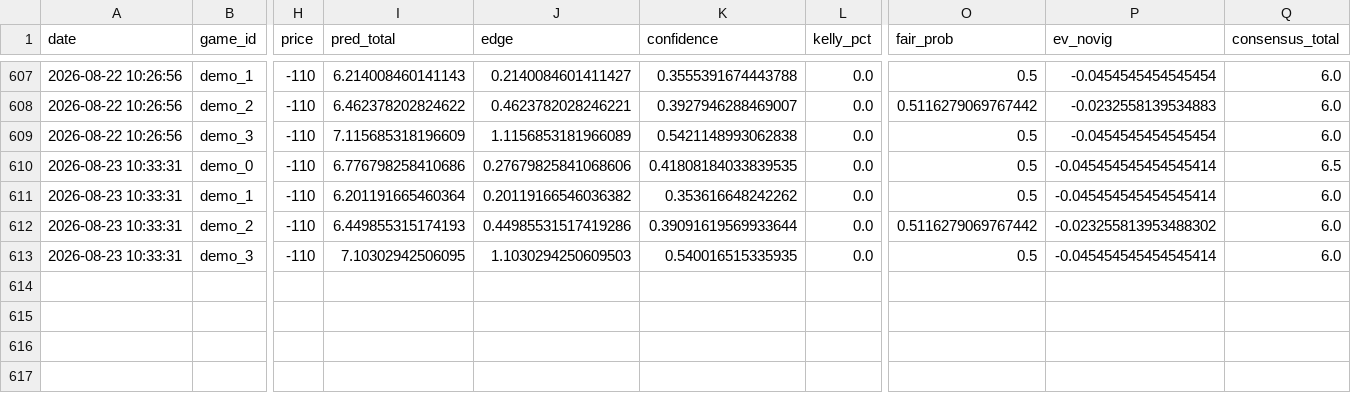
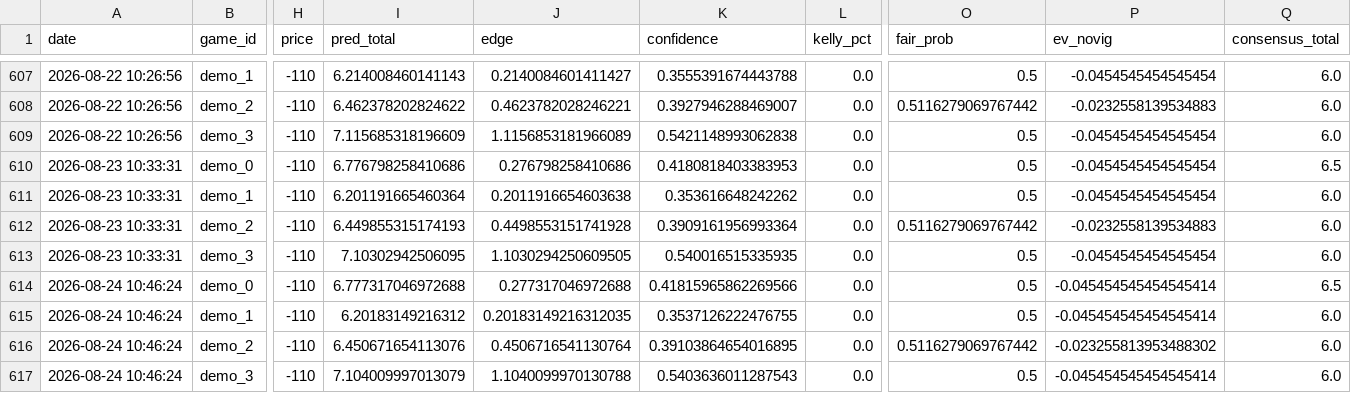
Before and after one commit to kirbypuckett031460-web/nhl, a CSV file: bets_log.csv, drawn as a sheet; only a part is shown, gaps mark what is left out; rows hold the shown columns only; the diff names each change by its address in the sheet, - before the commit and + after, or states it on an @@ line.

```diff
--- a/bets_log.csv
+++ b/bets_log.csv
-J610 (edge): 0.27679825841068606
+J610 (edge): 0.276798258410686
-K610 (confidence): 0.41808184033839535
+K610 (confidence): 0.4180818403383953
-P610:P611 (ev_novig): -0.045454545454545414
+P610:P611 (ev_novig): -0.0454545454545454
-J611 (edge): 0.20119166546036382
+J611 (edge): 0.2011916654603638
-J612 (edge): 0.44985531517419286
+J612 (edge): 0.4498553151741928
-K612 (confidence): 0.39091619569933644
+K612 (confidence): 0.3909161956993364
-P612 (ev_novig): -0.023255813953488302
+P612 (ev_novig): -0.0232558139534883
-J613 (edge): 1.1030294250609503
+J613 (edge): 1.1030294250609505
-P613 (ev_novig): -0.045454545454545414
+P613 (ev_novig): -0.0454545454545454
+row 614: 2026-08-24 10:46:24 | demo_0 | -110 | 6.777317046972688 | 0.277317046972688 | 0.41815965862269566 | 0.0 | 0.5 | -0.045454545454545414 | 6.5
+row 615: 2026-08-24 10:46:24 | demo_1 | -110 | 6.20183149216312 | 0.20183149216312035 | 0.3537126222476755 | 0.0 | 0.5 | -0.045454545454545414 | 6.0
+row 616: 2026-08-24 10:46:24 | demo_2 | -110 | 6.450671654113076 | 0.4506716541130764 | 0.39103864654016895 | 0.0 | 0.5116279069767442 | -0.023255813953488302 | 6.0
+row 617: 2026-08-24 10:46:24 | demo_3 | -110 | 7.104009997013079 | 1.1040099970130788 | 0.5403636011287543 | 0.0 | 0.5 | -0.045454545454545414 | 6.0
```
Also changed, not shown: 3 other files.
